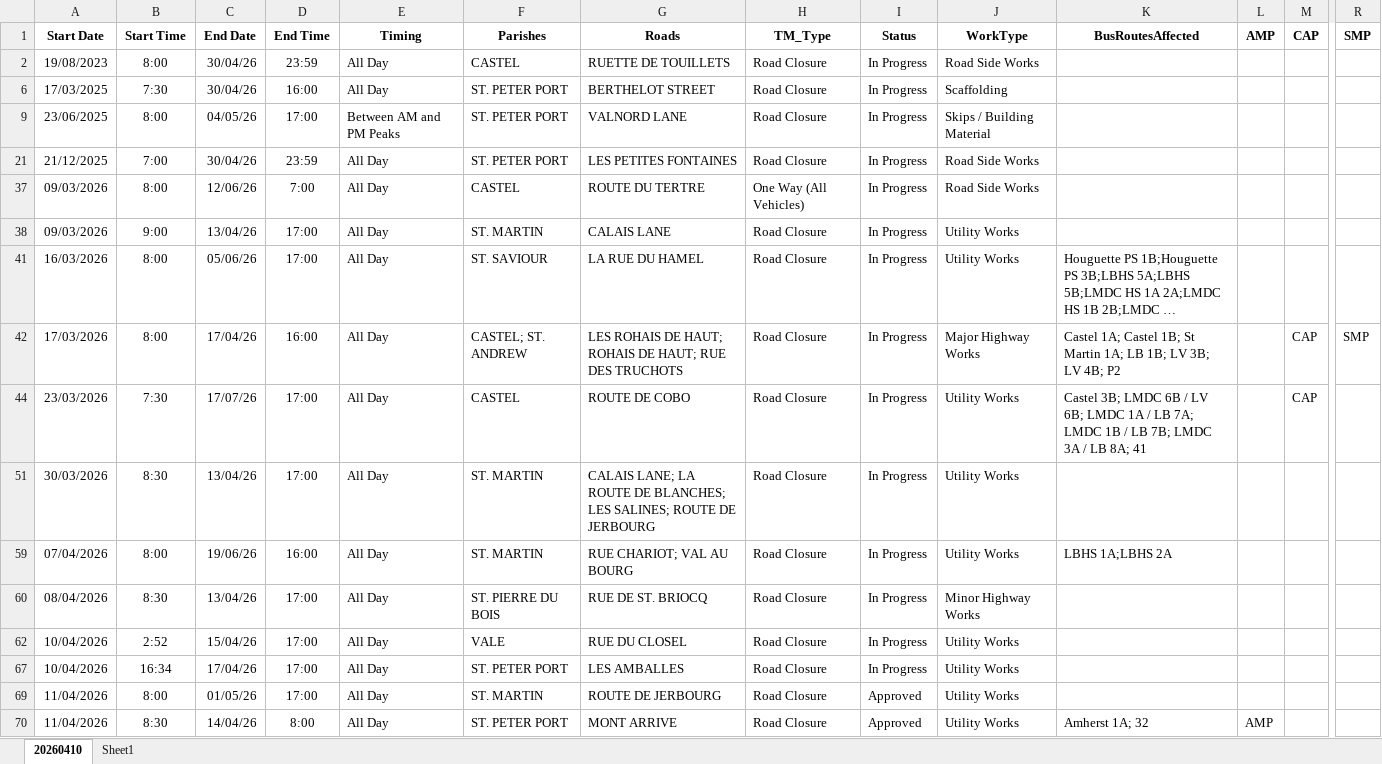
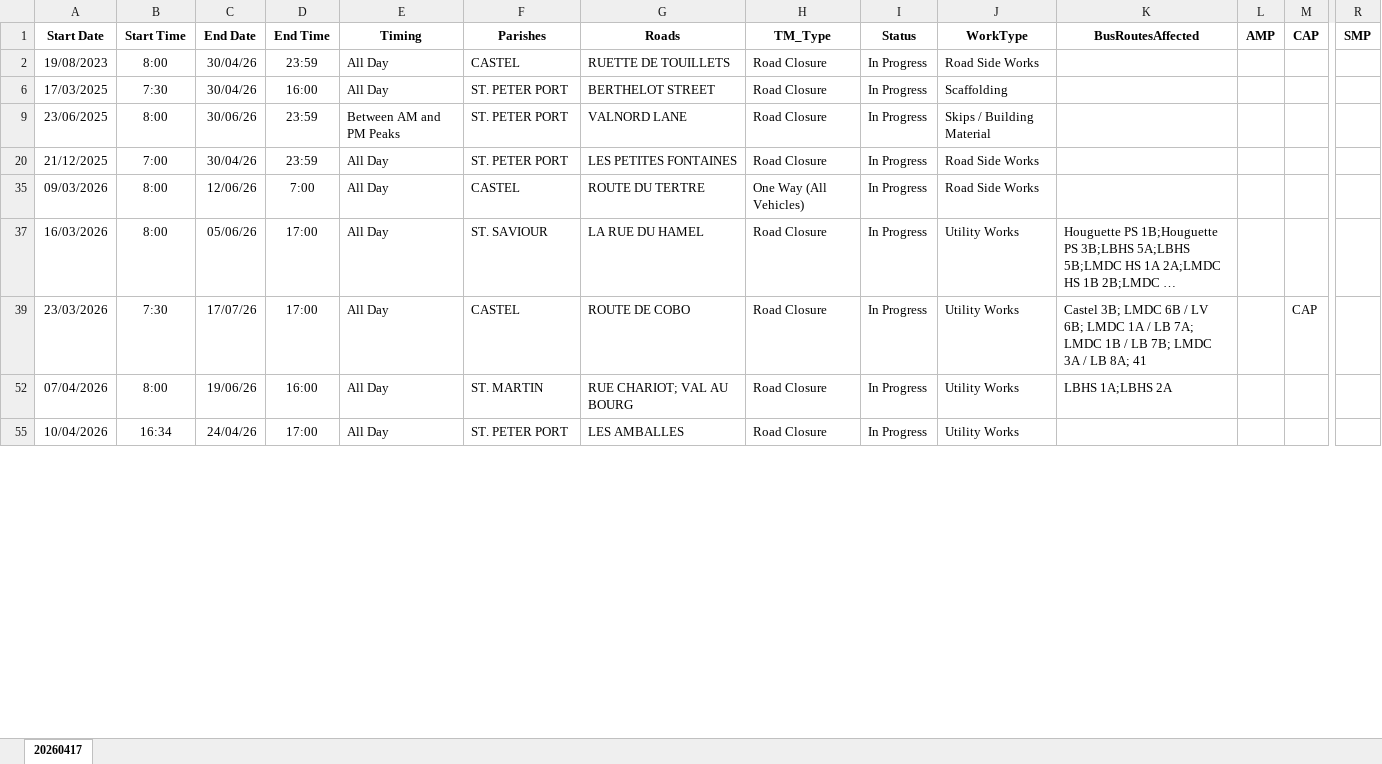
Before and after one commit to The-Quarry/guernsey-roadworks, an Excel workbook: latest.xlsx, sheet 20260417, drawn as a sheet; only a part is shown, gaps mark what is left out; long unchanged cells end in …; values as stored, in another font and other column widths than the file's, no borders; removed rows and columns are numbered as before the commit, all else as after; rows hold the shown columns only; the diff covers the shown part only; the diff names each change by its address in the sheet, - before the commit and + after, or states it on an @@ line.

Commit message:
Add files via upload

```diff
--- a/latest.xlsx (sheet 20260417)
+++ b/latest.xlsx (sheet 20260417)
-sheet tab: 20260410
+sheet tab: 20260417
-sheet tab: Sheet1
-C9: 04/05/26
+C9: 30/06/26
-D9: 17:00
+D9: 23:59
-row 38: 09/03/2026 | 9:00 | 13/04/26 | 17:00 | All Day | ST. MARTIN | CALAIS LANE | Road Closure | In Progress | Utility Works
-row 42: 17/03/2026 | 8:00 | 17/04/26 | 16:00 | All Day | CASTEL; ST. ANDREW | LES ROHAIS DE HAUT; ROHAIS DE HAUT; RUE DES TRUCHOTS | Road Closure | In Progress | Major Highway Works | Castel 1A; Castel 1B; St Martin 1A; LB 1B; LV 3B; LV 4B; P2 |  | CAP | SMP
-row 51: 30/03/2026 | 8:30 | 13/04/26 | 17:00 | All Day | ST. MARTIN | CALAIS LANE; LA ROUTE DE BLANCHES; LES SALINES; ROUTE DE JERBOURG | Road Closure | In Progress | Utility Works
-row 60: 08/04/2026 | 8:30 | 13/04/26 | 17:00 | All Day | ST. PIERRE DU BOIS | RUE DE ST. BRIOCQ | Road Closure | In Progress | Minor Highway Works
-row 62: 10/04/2026 | 2:52 | 15/04/26 | 17:00 | All Day | VALE | RUE DU CLOSEL | Road Closure | In Progress | Utility Works
-C55: 17/04/26
+C55: 24/04/26
-row 69: 11/04/2026 | 8:00 | 01/05/26 | 17:00 | All Day | ST. MARTIN | ROUTE DE JERBOURG | Road Closure | Approved | Utility Works
-row 70: 11/04/2026 | 8:30 | 14/04/26 | 8:00 | All Day | ST. PETER PORT | MONT ARRIVE | Road Closure | Approved | Utility Works | Amherst 1A; 32 | AMP
```
Also changed, not shown: 19 added rows, 19 removed rows and 46 edited cells elsewhere in this sheet, hidden cells.
